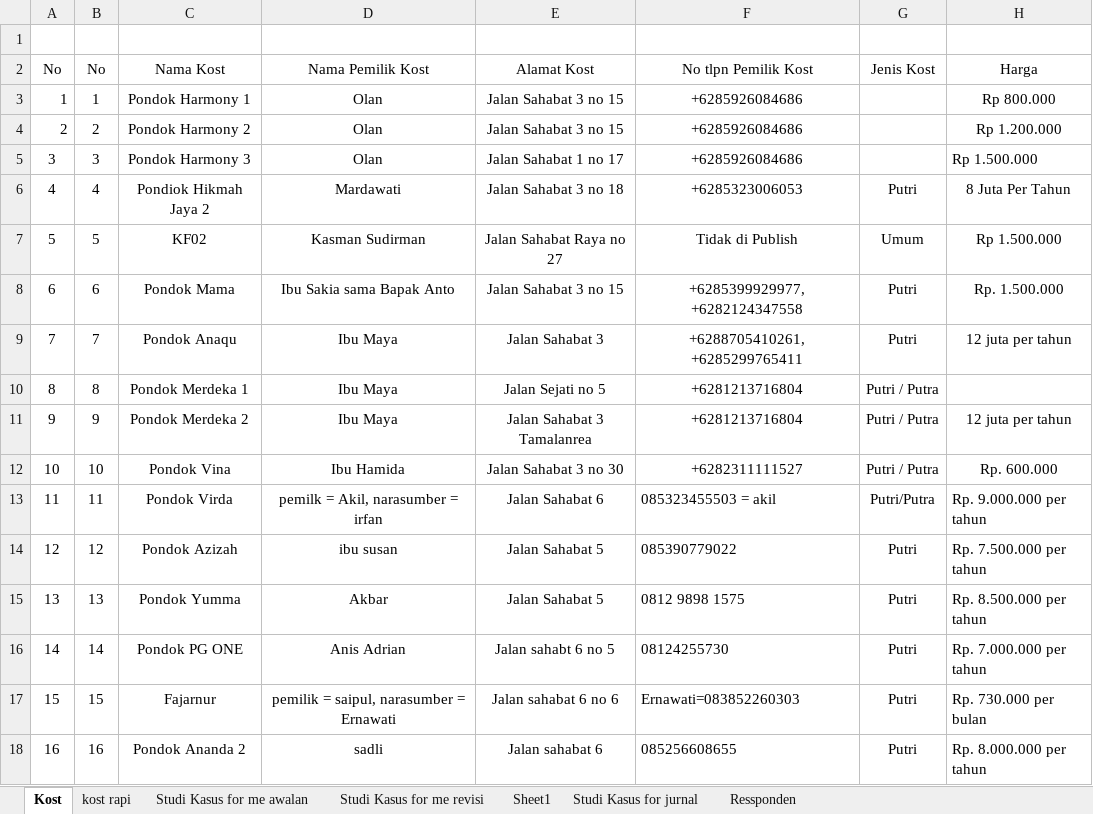
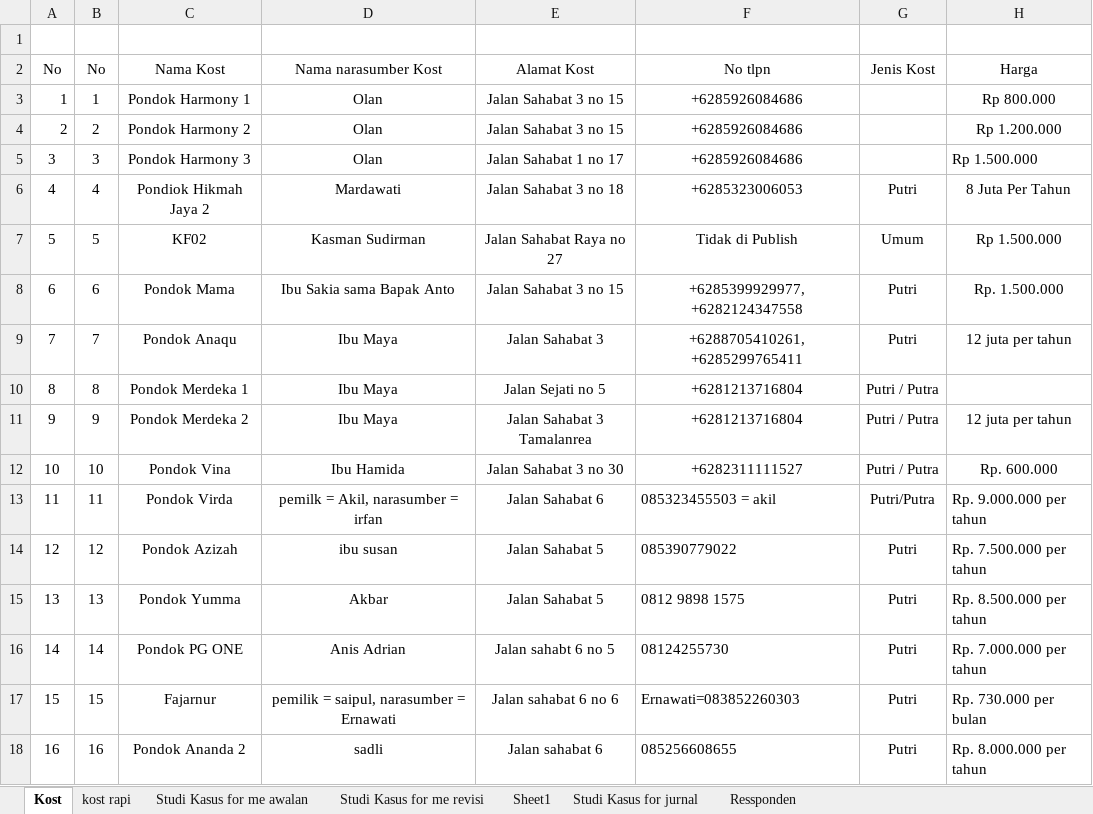
Before and after one commit to HANNN-YOLO/skripsi, an Excel workbook: Excel/STUDI KASUS.xlsx, sheet Kost, drawn as a sheet; only a part is shown; values as stored, in another font and other column widths than the file's, no borders; the diff names each change by its address in the sheet, - before the commit and + after, or states it on an @@ line.

```diff
--- a/Excel/STUDI KASUS.xlsx (sheet Kost)
+++ b/Excel/STUDI KASUS.xlsx (sheet Kost)
-D2: Nama Pemilik Kost
+D2: Nama narasumber Kost
-F2: No tlpn Pemilik Kost
+F2: No tlpn
```
Also changed, not shown: sheet kost rapi, sheet Studi Kasus for me revisi.
